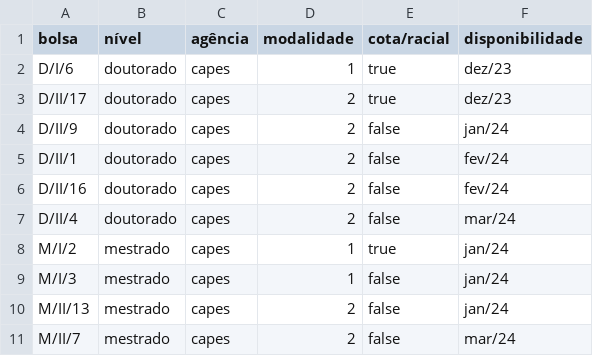
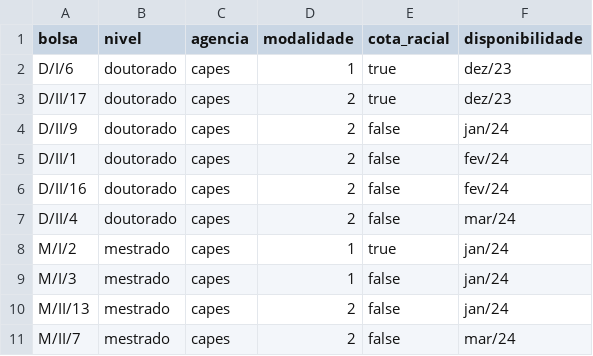
Before and after one commit to brunocbr/posfil-bolsas, a CSV file: data/bolsas_disponíveis.csv, drawn as a sheet.

```diff
--- a/data/bolsas_disponíveis.csv
+++ b/data/bolsas_disponíveis.csv
@@ -1,2 +1,2 @@
-bolsa,nível,agência,modalidade,cota/racial,disponibilidade
+bolsa,nivel,agencia,modalidade,cota_racial,disponibilidade
 D/I/6,doutorado,capes,1,true,dez/23
```
Also changed, not shown: 1 other file.
